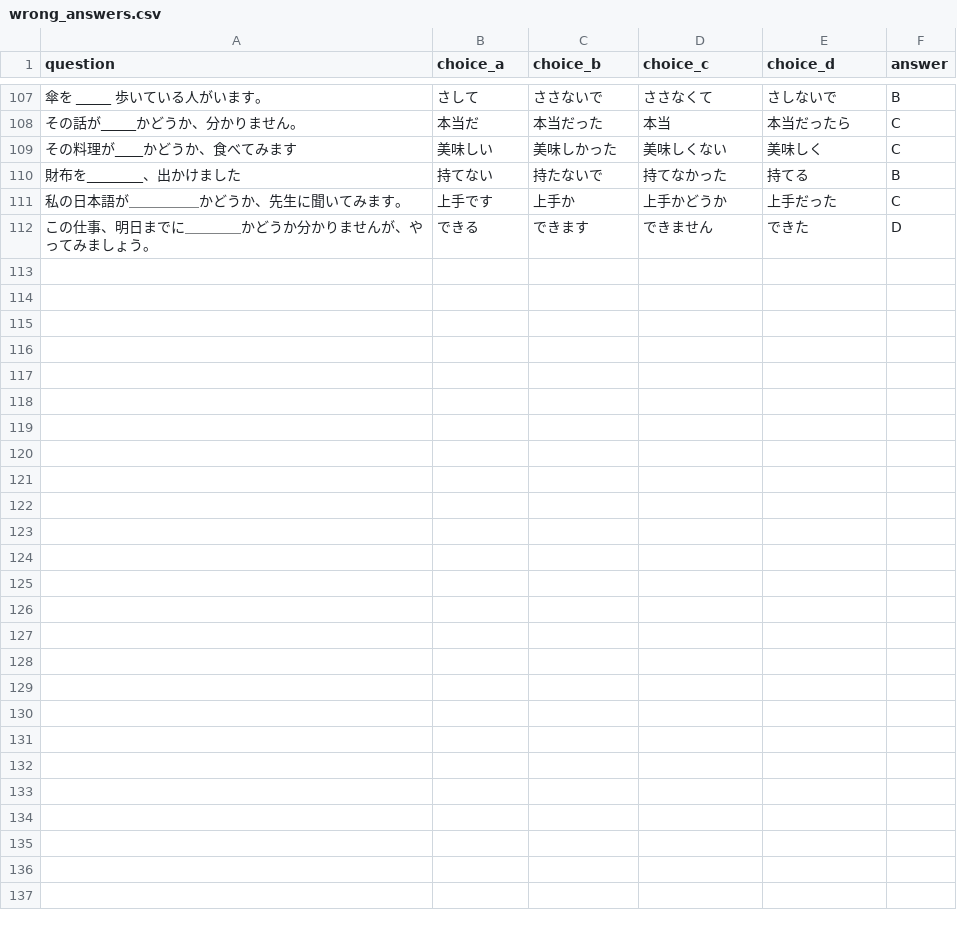
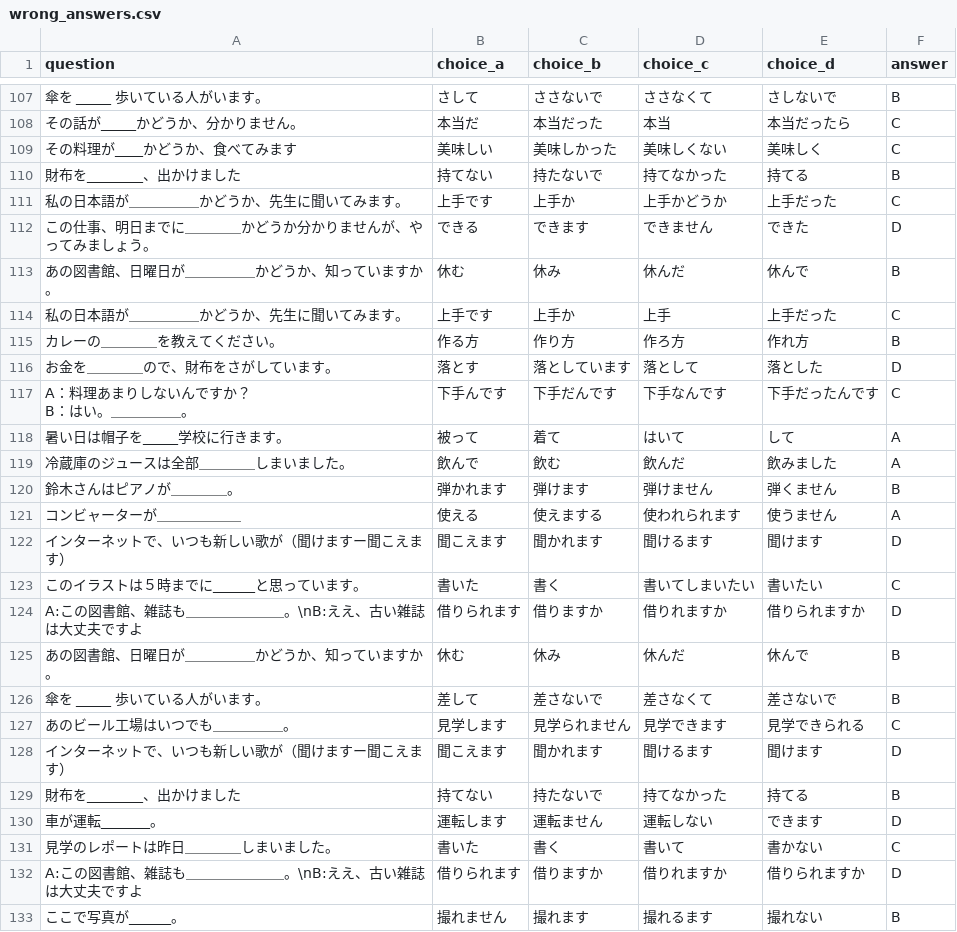
Before and after one commit to oo0speed0oo/Quiz_Marker, a CSV file: data/wrong_answers.csv, drawn as a sheet; only a part is shown, gaps mark what is left out; ↵ is a line break in a cell; the diff names each change by its address in the sheet, - before the commit and + after, or states it on an @@ line.

```diff
--- a/data/wrong_answers.csv
+++ b/data/wrong_answers.csv
+row 113: あの図書館、日曜日が＿＿＿＿＿かどうか、知っていますか。 | 休む | 休み | 休んだ | 休んで | B
+row 114: 私の日本語が＿＿＿＿＿かどうか、先生に聞いてみます。 | 上手です | 上手か | 上手 | 上手だった | C
+row 115: カレーの＿＿＿＿を教えてください。 | 作る方 | 作り方 | 作ろ方 | 作れ方 | B
+row 116: お金を＿＿＿＿ので、財布をさがしています。 | 落とす | 落としています | 落として | 落とした | D
+row 117: A：料理あまりしないんですか？ ↵ B：はい。＿＿＿＿＿。 | 下手んです | 下手だんです | 下手なんです | 下手だったんです | C
+row 118: 暑い日は帽子を_____学校に行きます。 | 被って | 着て | はいて | して | A
+row 119: 冷蔵庫のジュースは全部＿＿＿＿しまいました。 | 飲んで | 飲む | 飲んだ | 飲みました | A
+row 120: 鈴木さんはピアノが＿＿＿＿。 | 弾かれます | 弾けます | 弾けません | 弾くません | B
+row 121: コンビャーターが＿＿＿＿＿＿ | 使える | 使えまする | 使われられます | 使うません | A
+row 122: インターネットで、いつも新しい歌が（聞けますー聞こえます） | 聞こえます | 聞かれます | 聞けるます | 聞けます | D
+row 123: このイラストは５時までに______と思っています。 | 書いた | 書く | 書いてしまいたい | 書いたい | C
+row 124: A:この図書館、雑誌も＿＿＿＿＿＿＿。\nB:ええ、古い雑誌は大丈夫ですよ | 借りられます | 借りますか | 借りれますか | 借りられますか | D
+row 125: あの図書館、日曜日が＿＿＿＿＿かどうか、知っていますか。 | 休む | 休み | 休んだ | 休んで | B
+row 126: 傘を _____ 歩いている人がいます。 | 差して | 差さないで | 差さなくて | 差さないで | B
+row 127: あのビール工場はいつでも＿＿＿＿＿。 | 見学します | 見学られません | 見学できます | 見学できられる | C
+row 128: インターネットで、いつも新しい歌が（聞けますー聞こえます） | 聞こえます | 聞かれます | 聞けるます | 聞けます | D
+row 129: 財布を________、出かけました | 持てない | 持たないで | 持てなかった | 持てる | B
+row 130: 車が運転_______。 | 運転します | 運転ません | 運転しない | できます | D
+row 131: 見学のレポートは昨日＿＿＿＿しまいました。 | 書いた | 書く | 書いて | 書かない | C
+row 132: A:この図書館、雑誌も＿＿＿＿＿＿＿。\nB:ええ、古い雑誌は大丈夫ですよ | 借りられます | 借りますか | 借りれますか | 借りられますか | D
+row 133: ここで写真が______。 | 撮れません | 撮れます | 撮れるます | 撮れない | B
```
Also changed, not shown: quiz_scores.csv, 2 other files.
